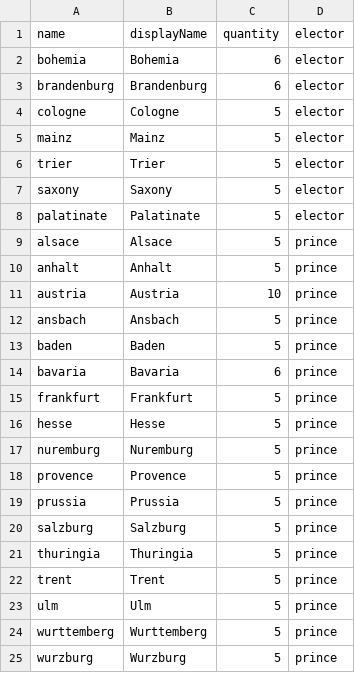
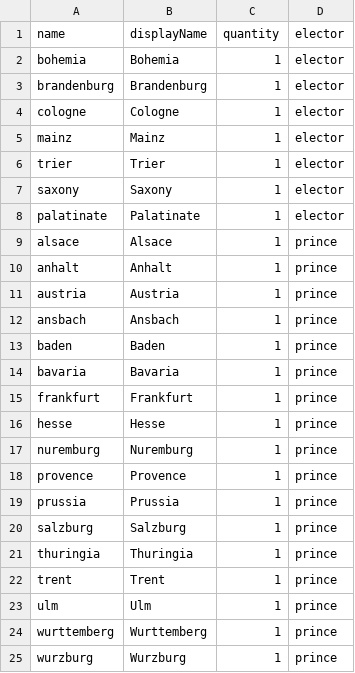
Before and after one commit to TheNextGuy32/peace-of-westfalia, a CSV file: gamedata/piece/germanPrince.csv, drawn as a sheet.

```diff
--- a/gamedata/piece/germanPrince.csv
+++ b/gamedata/piece/germanPrince.csv
@@ -1,25 +1,25 @@
 name,displayName,quantity,elector
-bohemia,Bohemia,6,elector
-brandenburg,Brandenburg,6,elector
-cologne,Cologne,5,elector
-mainz,Mainz,5,elector
-trier,Trier,5,elector
-saxony,Saxony,5,elector
-palatinate,Palatinate,5,elector
-alsace,Alsace,5,prince
-anhalt,Anhalt,5,prince
-austria,Austria,10,prince
-ansbach,Ansbach,5,prince
-baden,Baden,5,prince
-bavaria,Bavaria,6,prince
-frankfurt,Frankfurt,5,prince
-hesse,Hesse,5,prince
-nuremburg,Nuremburg,5,prince
-provence,Provence,5,prince
-prussia,Prussia,5,prince
-salzburg,Salzburg,5,prince
-thuringia,Thuringia,5,prince
-trent,Trent,5,prince
-ulm,Ulm,5,prince
-wurttemberg,Wurttemberg,5,prince
-wurzburg,Wurzburg,5,prince
+bohemia,Bohemia,1,elector
+brandenburg,Brandenburg,1,elector
+cologne,Cologne,1,elector
+mainz,Mainz,1,elector
+trier,Trier,1,elector
+saxony,Saxony,1,elector
+palatinate,Palatinate,1,elector
+alsace,Alsace,1,prince
+anhalt,Anhalt,1,prince
+austria,Austria,1,prince
+ansbach,Ansbach,1,prince
+baden,Baden,1,prince
+bavaria,Bavaria,1,prince
+frankfurt,Frankfurt,1,prince
+hesse,Hesse,1,prince
+nuremburg,Nuremburg,1,prince
+provence,Provence,1,prince
+prussia,Prussia,1,prince
+salzburg,Salzburg,1,prince
+thuringia,Thuringia,1,prince
+trent,Trent,1,prince
+ulm,Ulm,1,prince
+wurttemberg,Wurttemberg,1,prince
+wurzburg,Wurzburg,1,prince
```
Also changed, not shown: gamedata/piece/abilities.csv, 40 other files.
